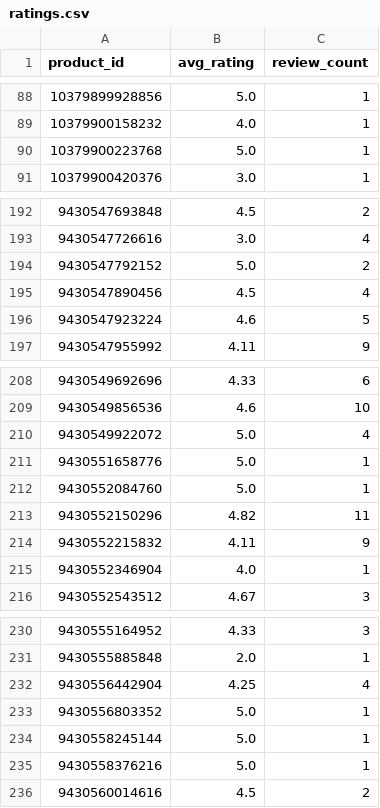
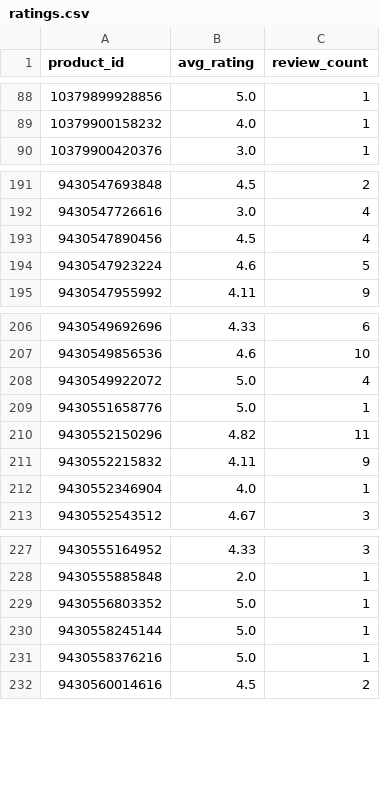
Before and after one commit to christoffer-cherry/feed, a CSV file: docs/ratings.csv, drawn as a sheet; only a part is shown, gaps mark what is left out; the diff names each change by its address in the sheet, - before the commit and + after, or states it on an @@ line.

```diff
--- a/docs/ratings.csv
+++ b/docs/ratings.csv
-row 90: 10379900223768 | 5.0 | 1
-row 194: 9430547792152 | 5.0 | 2
-row 212: 9430552084760 | 5.0 | 1
-row 232: 9430556442904 | 4.25 | 4
```
Also changed, not shown: 2 other files.
